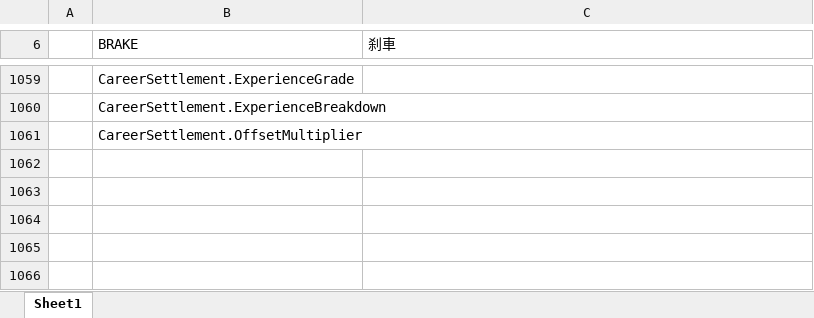
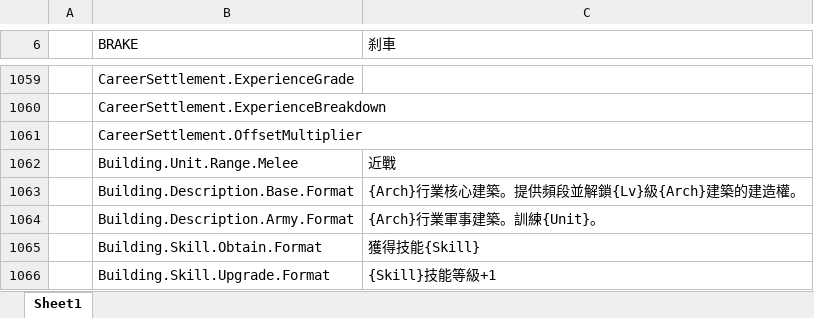
Before and after one commit to Neilander/GF_X, an Excel workbook: AAAGameData/Languages/ChineseTraditional.xlsx, sheet Sheet1, drawn as a sheet; only a part is shown, gaps mark what is left out; values as stored, in another font and other column widths than the file's, no borders; the diff names each change by its address in the sheet, - before the commit and + after, or states it on an @@ line.

```diff
--- a/AAAGameData/Languages/ChineseTraditional.xlsx (sheet Sheet1)
+++ b/AAAGameData/Languages/ChineseTraditional.xlsx (sheet Sheet1)
+row 1062:  | Building.Unit.Range.Melee | 近戰
+row 1063:  | Building.Description.Base.Format | {Arch}行業核心建築。提供頻段並解鎖{Lv}級{Arch}建築的建造權。
+row 1064:  | Building.Description.Army.Format | {Arch}行業軍事建築。訓練{Unit}。
+row 1065:  | Building.Skill.Obtain.Format | 獲得技能{Skill}
+row 1066:  | Building.Skill.Upgrade.Format | {Skill}技能等級+1
```
Also changed, not shown: AAAGameData/DataTables/Hero/SkillTable.xlsx, AAAGameData/Languages/ChineseSimplified.xlsx, 41 other files.
